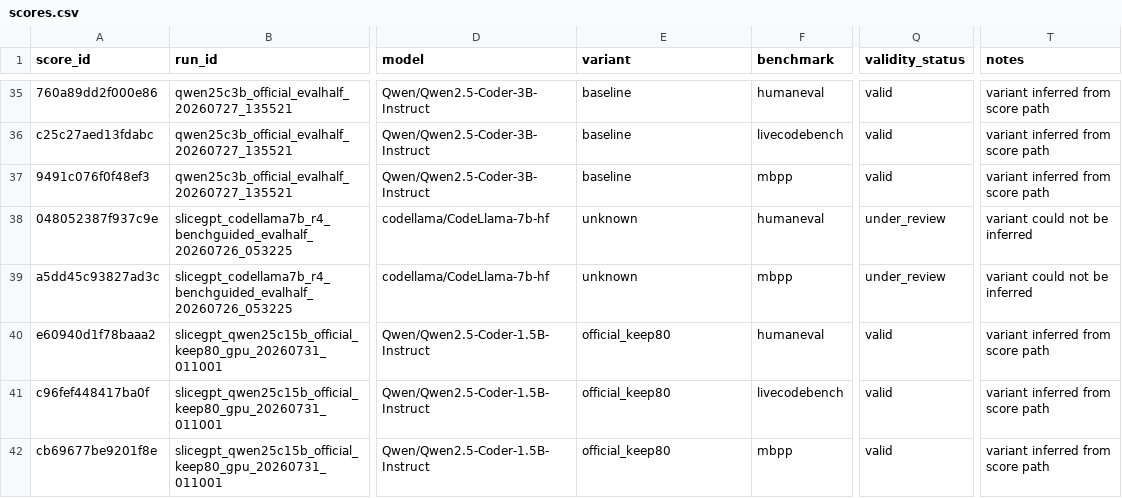
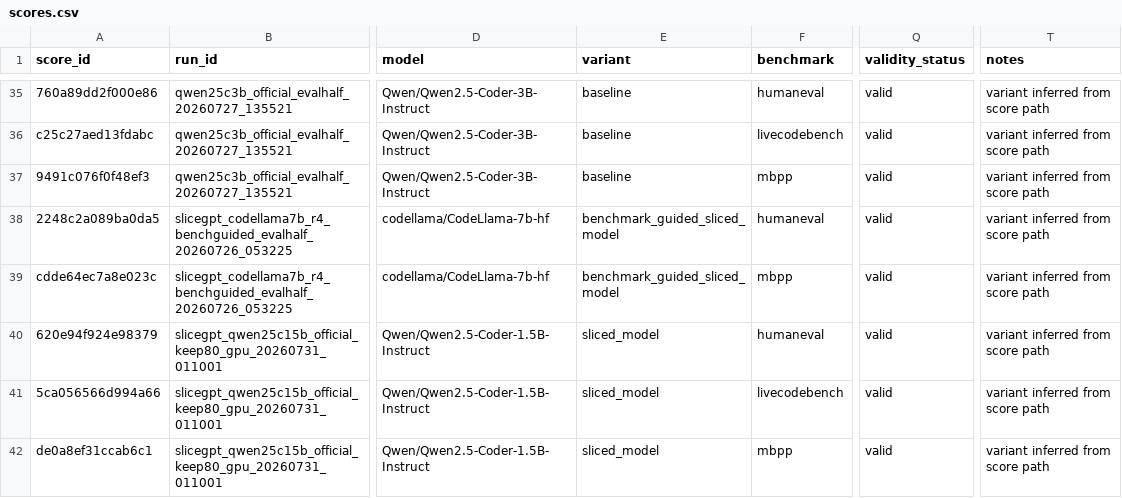
Before and after one commit to ACN67/SRTP-Project-Stage1, a CSV file: results/formal/r4_half/scores.csv, drawn as a sheet; only a part is shown, gaps mark what is left out; the diff names each change by its address in the sheet, - before the commit and + after, or states it on an @@ line.

```diff
--- a/results/formal/r4_half/scores.csv
+++ b/results/formal/r4_half/scores.csv
-A38 (score_id): 048052387f937c9e
+A38 (score_id): 2248c2a089ba0da5
-E38:E39 (variant): unknown
+E38:E39 (variant): benchmark_guided_sliced_model
-Q38:Q39 (validity_status): under_review
+Q38:Q39 (validity_status): valid
-T38:T39 (notes): variant could not be inferred
+T38:T39 (notes): variant inferred from score path
-A39 (score_id): a5dd45c93827ad3c
+A39 (score_id): cdde64ec7a8e023c
-A40 (score_id): e60940d1f78baaa2
+A40 (score_id): 620e94f924e98379
-E40:E42 (variant): official_keep80
+E40:E42 (variant): sliced_model
-A41 (score_id): c96fef448417ba0f
+A41 (score_id): 5ca056566d994a66
-A42 (score_id): cb69677be9201f8e
+A42 (score_id): de0a8ef31ccab6c1
```
Also changed, not shown: results/auxiliary/full_eval/comparison.csv, results/status/methods.csv, 21 other files.
